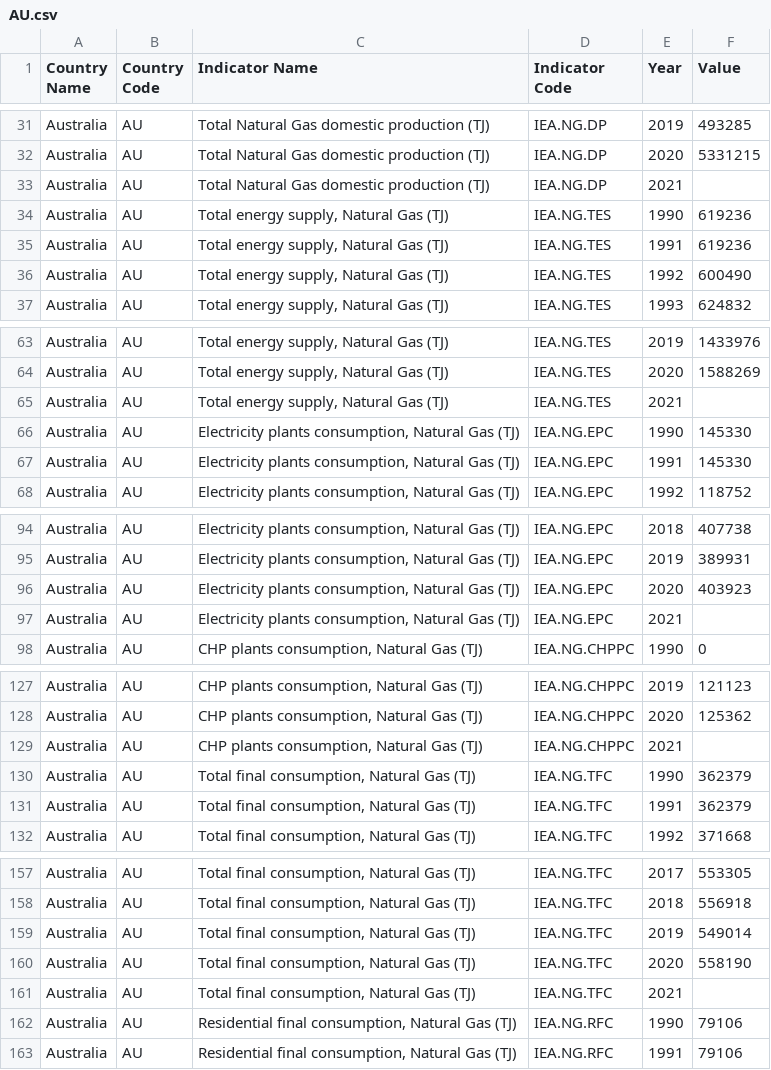
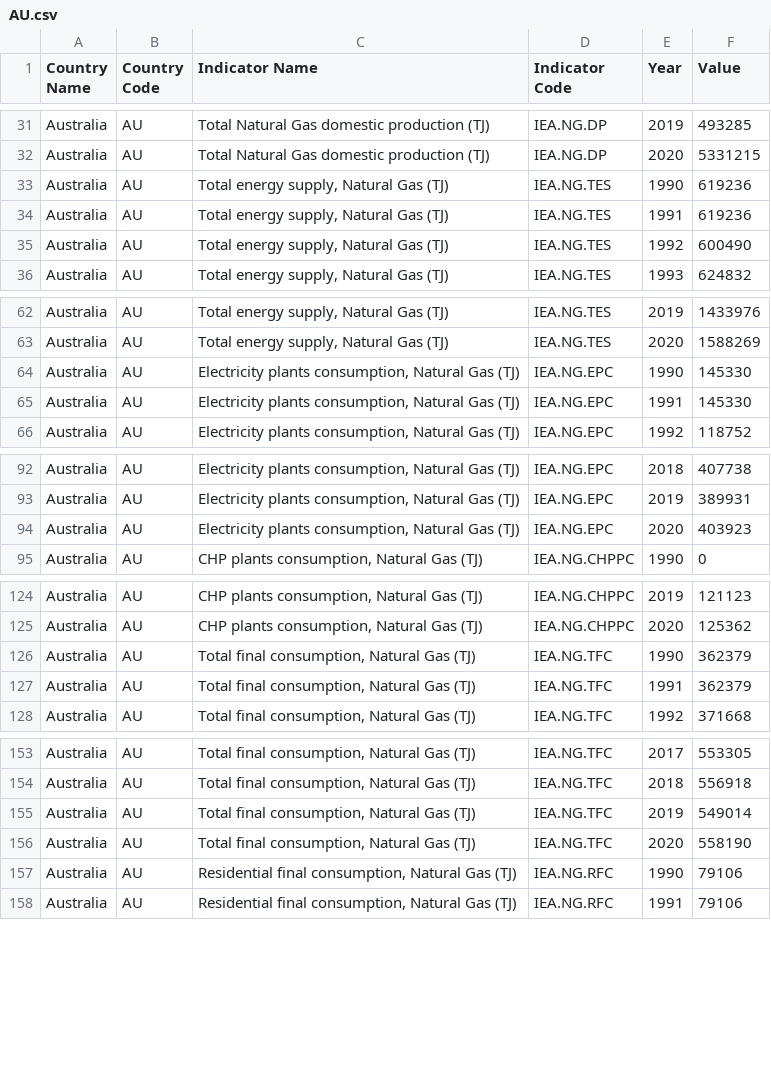
Before and after one commit to Mast86/PowerBI_WorldBank_databrowser, a CSV file: country_data_iea/AU.csv, drawn as a sheet; only a part is shown, gaps mark what is left out; the diff covers the shown part only.

```diff
--- a/country_data_iea/AU.csv
+++ b/country_data_iea/AU.csv
@@ -32,3 +32,2 @@ Australia;AU;Total Natural Gas domestic production (TJ);IEA.NG.DP;2019;493285
 Australia;AU;Total Natural Gas domestic production (TJ);IEA.NG.DP;2020;5331215
-Australia;AU;Total Natural Gas domestic production (TJ);IEA.NG.DP;2021;
 Australia;AU;Total energy supply, Natural Gas (TJ);IEA.NG.TES;1990;619236
@@ -64,3 +63,2 @@ Australia;AU;Total energy supply, Natural Gas (TJ);IEA.NG.TES;2019;1433976
 Australia;AU;Total energy supply, Natural Gas (TJ);IEA.NG.TES;2020;1588269
-Australia;AU;Total energy supply, Natural Gas (TJ);IEA.NG.TES;2021;
 Australia;AU;Electricity plants consumption, Natural Gas (TJ);IEA.NG.EPC;1990;145330
@@ -96,3 +94,2 @@ Australia;AU;Electricity plants consumption, Natural Gas (TJ);IEA.NG.EPC;2019;38
 Australia;AU;Electricity plants consumption, Natural Gas (TJ);IEA.NG.EPC;2020;403923
-Australia;AU;Electricity plants consumption, Natural Gas (TJ);IEA.NG.EPC;2021;
 Australia;AU;CHP plants consumption, Natural Gas (TJ);IEA.NG.CHPPC;1990;0
@@ -128,3 +125,2 @@ Australia;AU;CHP plants consumption, Natural Gas (TJ);IEA.NG.CHPPC;2019;121123
 Australia;AU;CHP plants consumption, Natural Gas (TJ);IEA.NG.CHPPC;2020;125362
-Australia;AU;CHP plants consumption, Natural Gas (TJ);IEA.NG.CHPPC;2021;
 Australia;AU;Total final consumption, Natural Gas (TJ);IEA.NG.TFC;1990;362379
@@ -160,3 +156,2 @@ Australia;AU;Total final consumption, Natural Gas (TJ);IEA.NG.TFC;2019;549014
 Australia;AU;Total final consumption, Natural Gas (TJ);IEA.NG.TFC;2020;558190
-Australia;AU;Total final consumption, Natural Gas (TJ);IEA.NG.TFC;2021;
 Australia;AU;Residential final consumption, Natural Gas (TJ);IEA.NG.RFC;1990;79106
```
Also changed, not shown: 3 removed rows elsewhere in this file, country_data_iea/EG.csv, country_data_iea/IT.csv, 2 other files.
